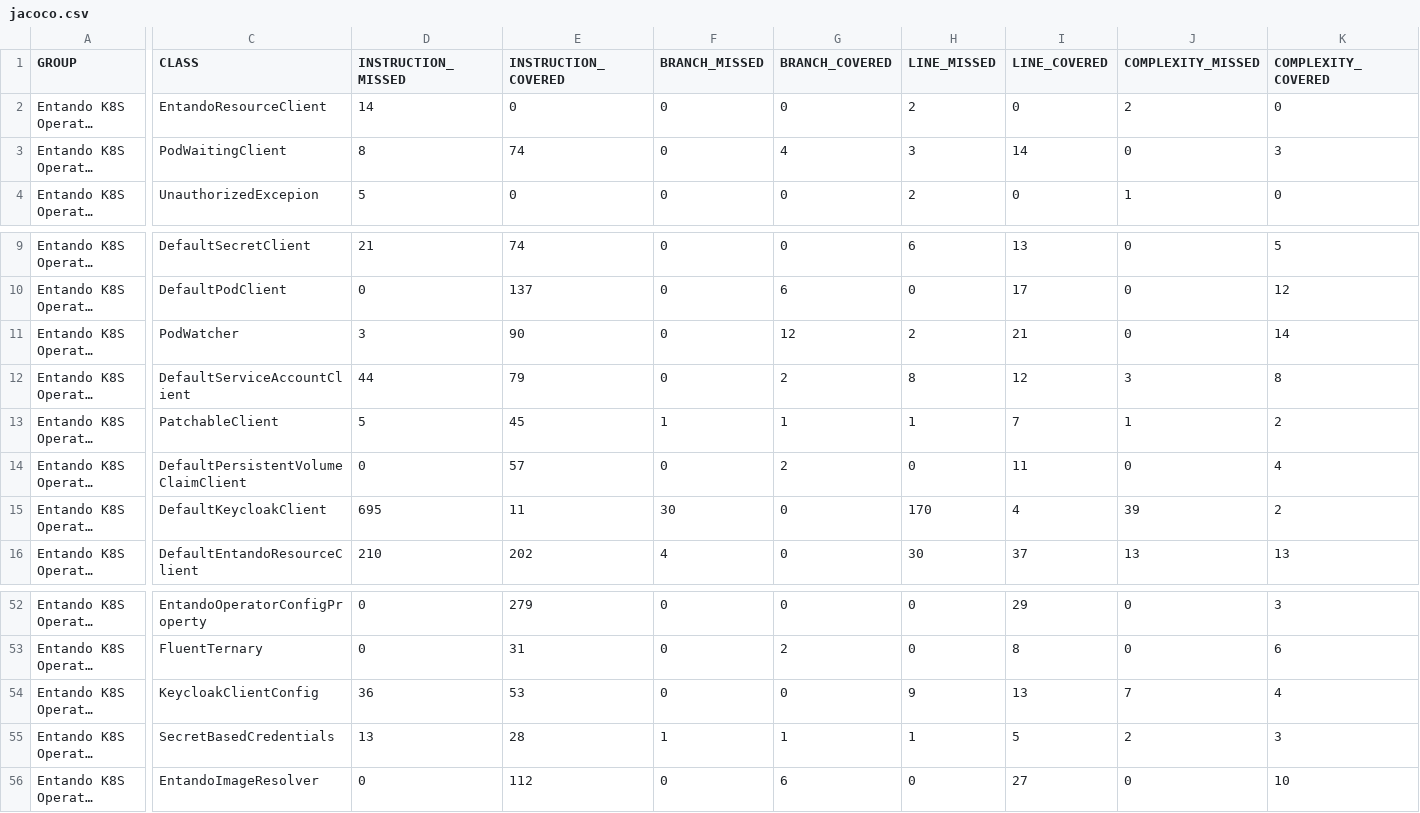
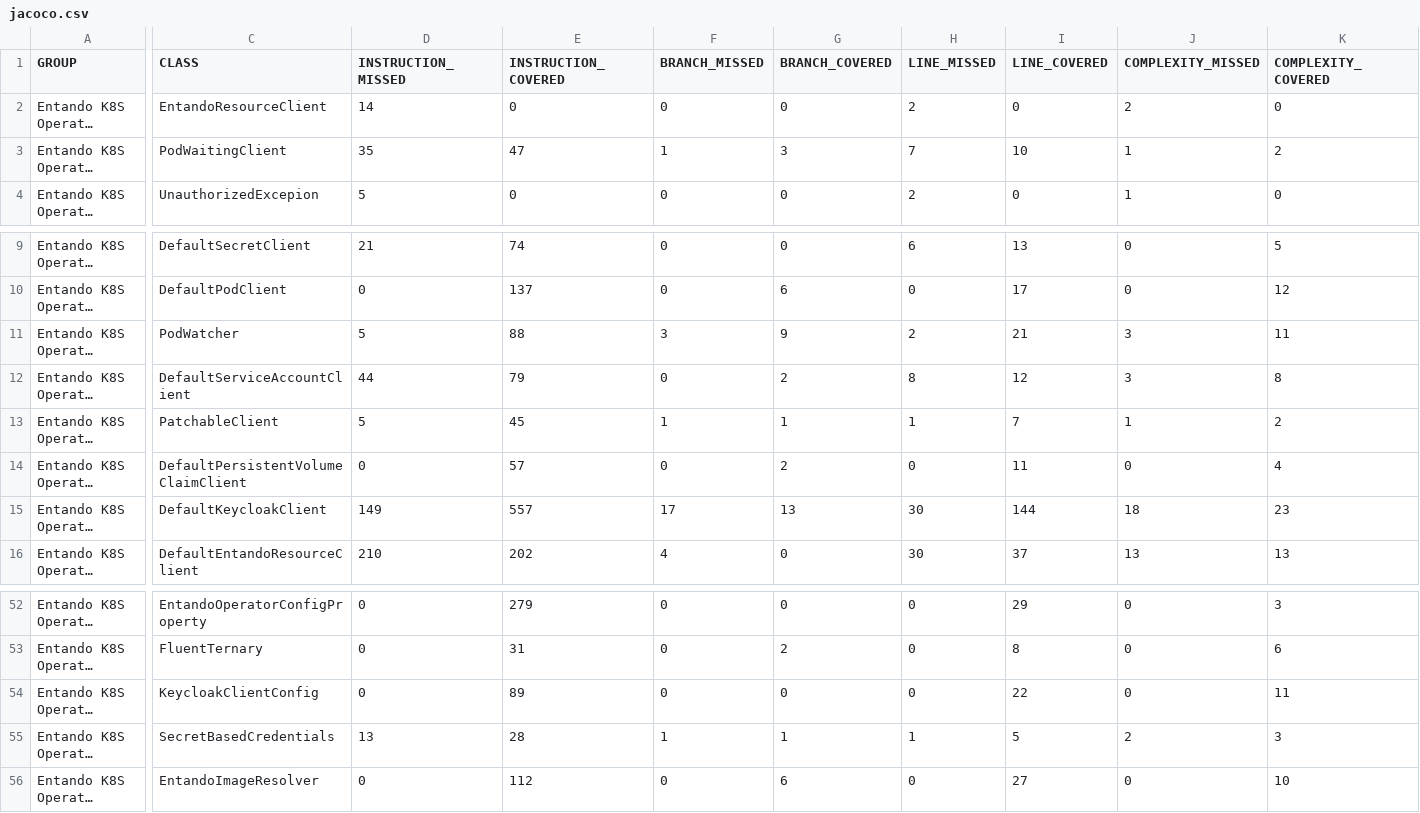
Before and after one commit to entando-k8s-infrastructure/devops-results, a CSV file: entando-k8s-operator-common/PR-15/jacoco/jacoco.csv, drawn as a sheet; only a part is shown, gaps mark what is left out; long unchanged cells end in …; the diff covers the shown part only; the diff names each change by its address in the sheet, - before the commit and + after, or states it on an @@ line.

Commit message:
Publishing files for path entando-k8s-operator-common/PR-15

```diff
--- a/entando-k8s-operator-common/PR-15/jacoco/jacoco.csv
+++ b/entando-k8s-operator-common/PR-15/jacoco/jacoco.csv
-D3 (INSTRUCTION_MISSED): 8
+D3 (INSTRUCTION_MISSED): 35
-E3 (INSTRUCTION_COVERED): 74
+E3 (INSTRUCTION_COVERED): 47
-F3 (BRANCH_MISSED): 0
+F3 (BRANCH_MISSED): 1
-G3 (BRANCH_COVERED): 4
+G3 (BRANCH_COVERED): 3
-H3 (LINE_MISSED): 3
+H3 (LINE_MISSED): 7
-I3 (LINE_COVERED): 14
+I3 (LINE_COVERED): 10
-J3 (COMPLEXITY_MISSED): 0
+J3 (COMPLEXITY_MISSED): 1
-K3 (COMPLEXITY_COVERED): 3
+K3 (COMPLEXITY_COVERED): 2
-D11 (INSTRUCTION_MISSED): 3
+D11 (INSTRUCTION_MISSED): 5
-E11 (INSTRUCTION_COVERED): 90
+E11 (INSTRUCTION_COVERED): 88
-F11 (BRANCH_MISSED): 0
+F11 (BRANCH_MISSED): 3
-G11 (BRANCH_COVERED): 12
+G11 (BRANCH_COVERED): 9
-J11 (COMPLEXITY_MISSED): 0
+J11 (COMPLEXITY_MISSED): 3
-K11 (COMPLEXITY_COVERED): 14
+K11 (COMPLEXITY_COVERED): 11
-D15 (INSTRUCTION_MISSED): 695
+D15 (INSTRUCTION_MISSED): 149
-E15 (INSTRUCTION_COVERED): 11
+E15 (INSTRUCTION_COVERED): 557
-F15 (BRANCH_MISSED): 30
+F15 (BRANCH_MISSED): 17
-G15 (BRANCH_COVERED): 0
+G15 (BRANCH_COVERED): 13
-H15 (LINE_MISSED): 170
+H15 (LINE_MISSED): 30
-I15 (LINE_COVERED): 4
+I15 (LINE_COVERED): 144
-J15 (COMPLEXITY_MISSED): 39
+J15 (COMPLEXITY_MISSED): 18
-K15 (COMPLEXITY_COVERED): 2
+K15 (COMPLEXITY_COVERED): 23
-D54 (INSTRUCTION_MISSED): 36
+D54 (INSTRUCTION_MISSED): 0
-E54 (INSTRUCTION_COVERED): 53
+E54 (INSTRUCTION_COVERED): 89
-H54 (LINE_MISSED): 9
+H54 (LINE_MISSED): 0
-I54 (LINE_COVERED): 13
+I54 (LINE_COVERED): 22
-J54 (COMPLEXITY_MISSED): 7
+J54 (COMPLEXITY_MISSED): 0
-K54 (COMPLEXITY_COVERED): 4
+K54 (COMPLEXITY_COVERED): 11
```
Also changed, not shown: 12 edited cells elsewhere in this file, 34 other files.
